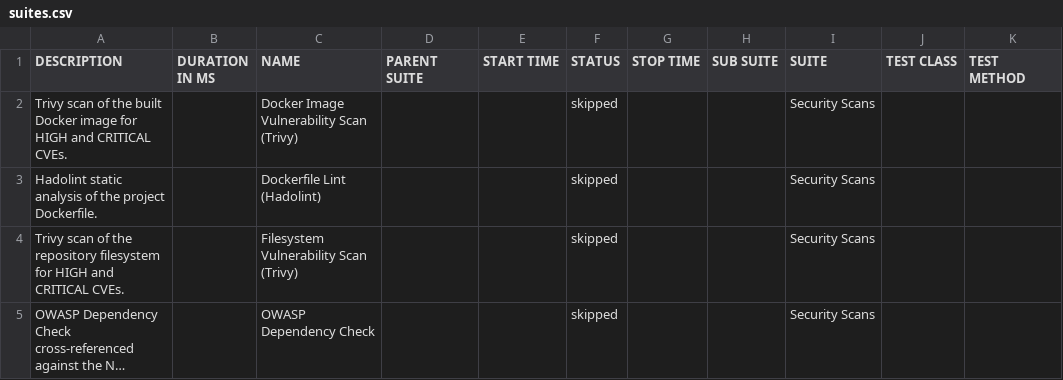
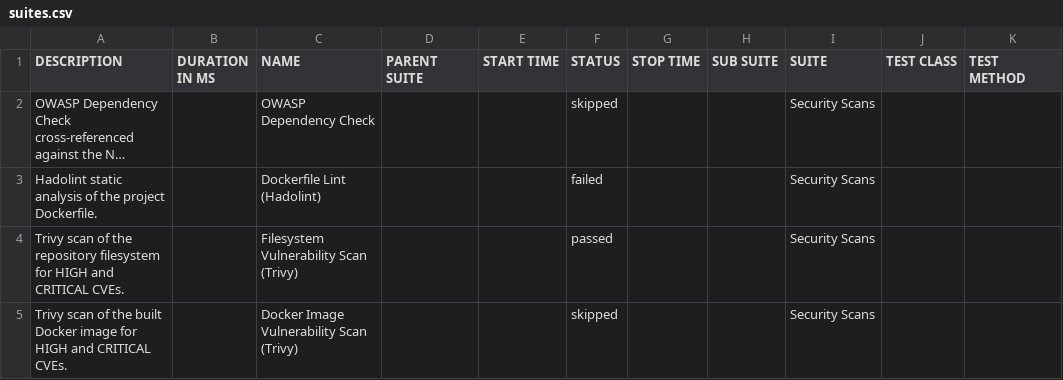
Before and after one commit to Godfrey22152/MICROSERVICE-PDF-LABS, a CSV file: 80/data/suites.csv, drawn as a sheet; long unchanged cells end in …; removed rows and columns are numbered as before the commit, all else as after; the diff names each change by its address in the sheet, - before the commit and + after, or states it on an @@ line.

```diff
--- a/80/data/suites.csv
+++ b/80/data/suites.csv
@@ row 5 moved to row 2: OWASP Dependency Check cross-referenced … @@
+row 3: Hadolint static analysis of the project Dockerfile. |  | Dockerfile Lint (Hadolint) |  |  | failed |  |  | Security Scans
+row 4: Trivy scan of the repository filesystem for HIGH and CRITICAL CVEs. |  | Filesystem Vulnerability Scan (Trivy) |  |  | passed |  |  | Security Scans
-row 3: Hadolint static analysis of the project Dockerfile. |  | Dockerfile Lint (Hadolint) |  |  | skipped |  |  | Security Scans
-row 4: Trivy scan of the repository filesystem for HIGH and CRITICAL CVEs. |  | Filesystem Vulnerability Scan (Trivy) |  |  | skipped |  |  | Security Scans
```
Also changed, not shown: 80/data/behaviors.csv, 32 other files.
